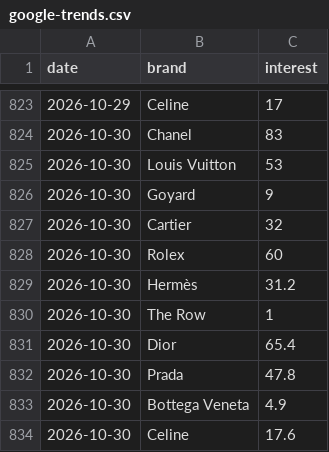
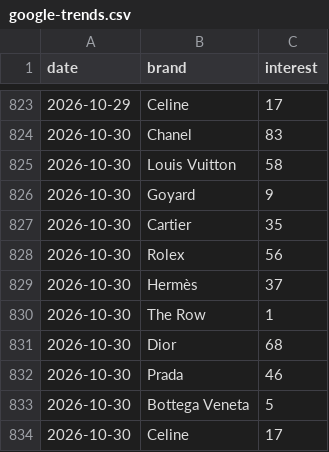
Before and after one commit to elibarzvi/demand-desk, a CSV file: data/exports/google-trends.csv, drawn as a sheet; only a part is shown, gaps mark what is left out.

```diff
--- a/data/exports/google-trends.csv
+++ b/data/exports/google-trends.csv
@@ -824,11 +824,11 @@ date,brand,interest
 2026-10-30,Chanel,83
-2026-10-30,Louis Vuitton,53
+2026-10-30,Louis Vuitton,58
 2026-10-30,Goyard,9
-2026-10-30,Cartier,32
-2026-10-30,Rolex,60
-2026-10-30,Hermès,31.2
+2026-10-30,Cartier,35
+2026-10-30,Rolex,56
+2026-10-30,Hermès,37
 2026-10-30,The Row,1
-2026-10-30,Dior,65.4
-2026-10-30,Prada,47.8
-2026-10-30,Bottega Veneta,4.9
-2026-10-30,Celine,17.6
+2026-10-30,Dior,68
+2026-10-30,Prada,46
+2026-10-30,Bottega Veneta,5
+2026-10-30,Celine,17
```
Also changed, not shown: data/exports/alerts.csv, data/exports/fp-sell-through.csv, 17 other files.
